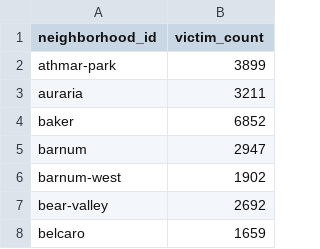
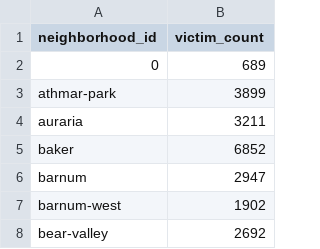
Before and after one commit to Taleb88/Denver-Crime-Data, a CSV file: neighborhood_crime_stats_pivot_table.csv, drawn as a sheet; only a part is shown; the shorter side is filled out with more unchanged rows.

```diff
--- a/neighborhood_crime_stats_pivot_table.csv
+++ b/neighborhood_crime_stats_pivot_table.csv
@@ -1,2 +1,3 @@
 neighborhood_id,victim_count
+0,689
 athmar-park,3899
```
Also changed, not shown: crime_description_per_neighborhood.csv, 4 other files.
